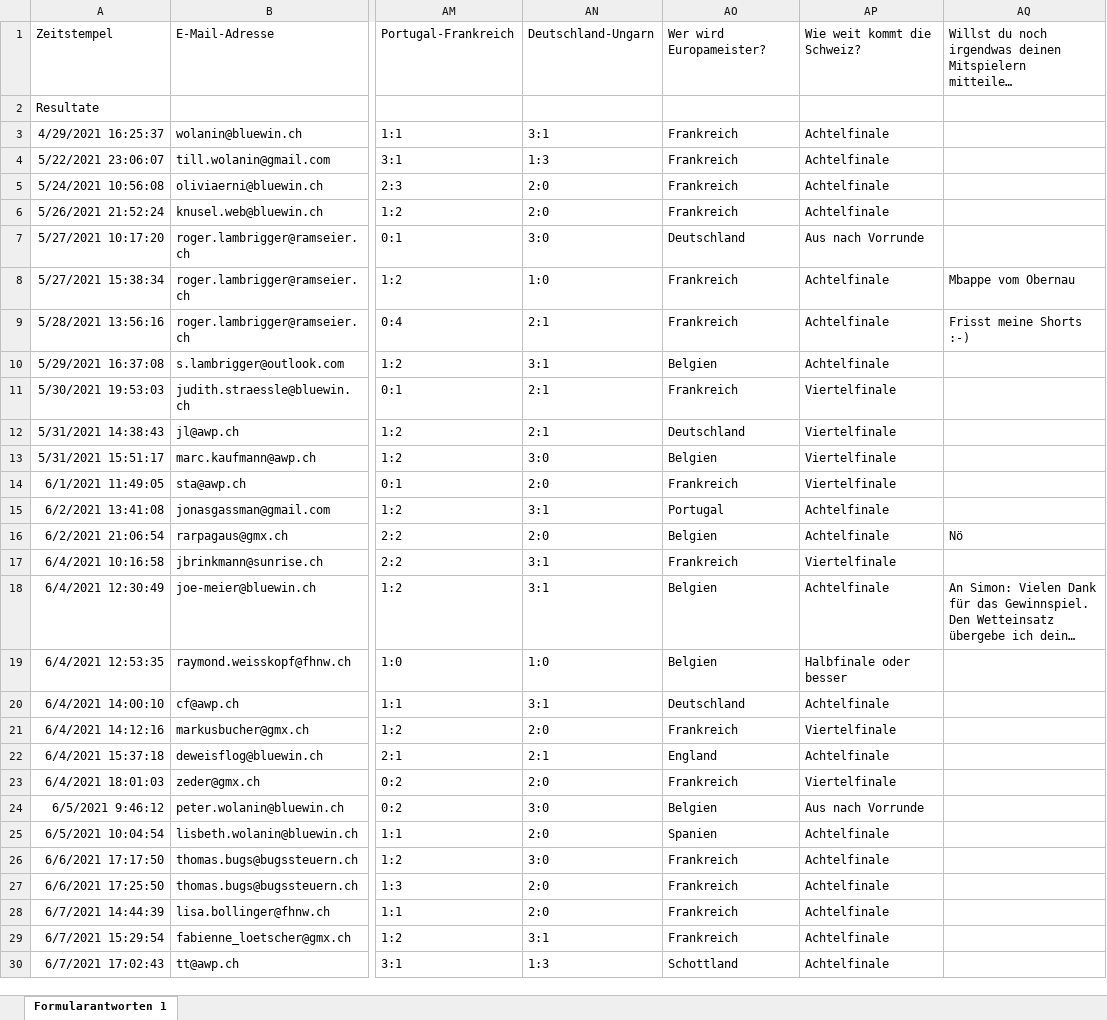
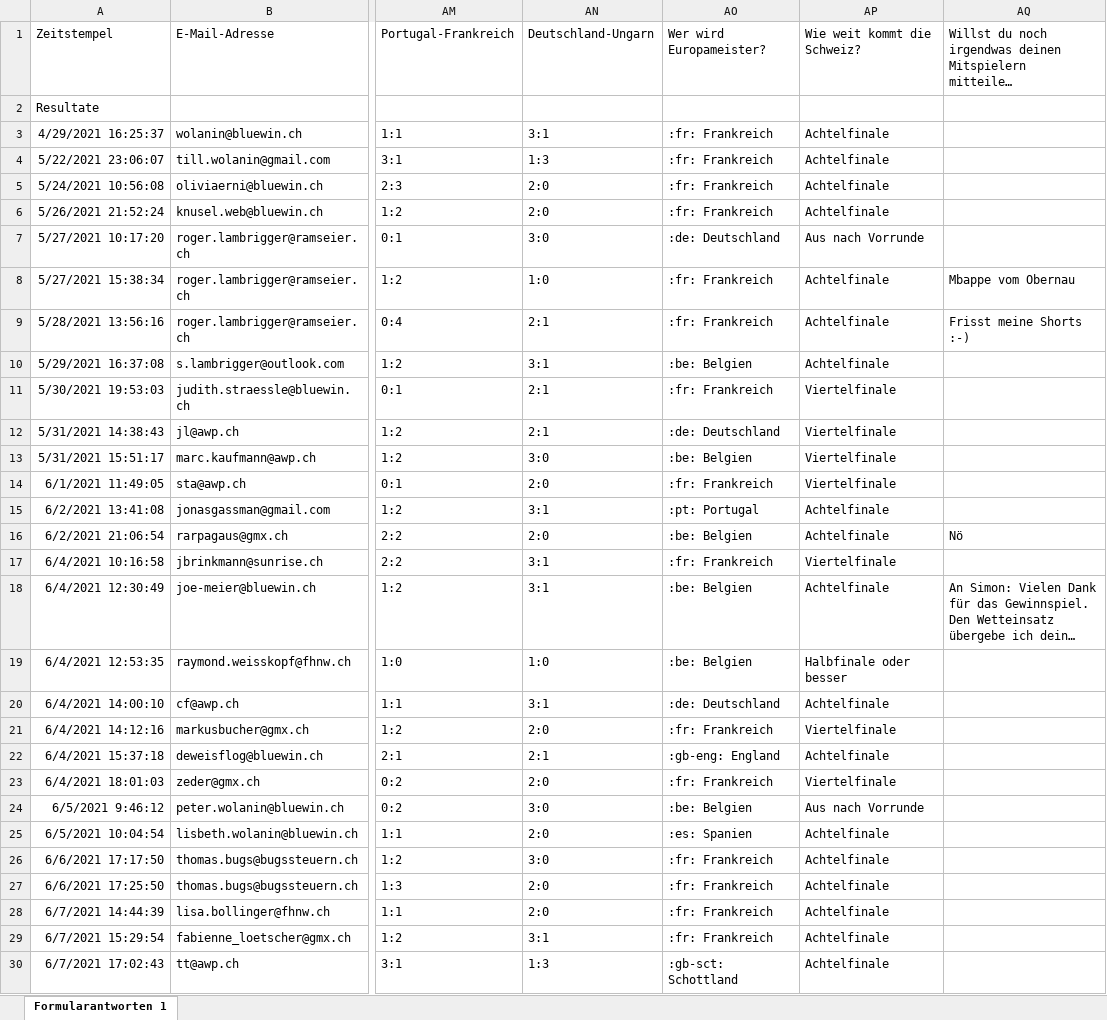
Before and after one commit to awp-finanznachrichten/em-toto-2021, an Excel workbook: Tipps/EM-Toto 2021 (Antworten).xlsx, sheet Formularantworten 1, drawn as a sheet; only a part is shown, gaps mark what is left out; long unchanged cells end in …; values as stored, in another font and other column widths than the file's, no borders; the diff covers the shown part only; the diff names each change by its address in the sheet, - before the commit and + after, or states it on an @@ line.

```diff
--- a/Tipps/EM-Toto 2021 (Antworten).xlsx (sheet Formularantworten 1)
+++ b/Tipps/EM-Toto 2021 (Antworten).xlsx (sheet Formularantworten 1)
-AO3:AO6: Frankreich
+AO3:AO6: :fr: Frankreich
-AO7: Deutschland
+AO7: :de: Deutschland
-AO8:AO9: Frankreich
+AO8:AO9: :fr: Frankreich
-AO10: Belgien
+AO10: :be: Belgien
-AO11: Frankreich
+AO11: :fr: Frankreich
-AO12: Deutschland
+AO12: :de: Deutschland
-AO13: Belgien
+AO13: :be: Belgien
-AO14: Frankreich
+AO14: :fr: Frankreich
-AO15: Portugal
+AO15: :pt: Portugal
-AO16: Belgien
+AO16: :be: Belgien
-AO17: Frankreich
+AO17: :fr: Frankreich
-AO18:AO19: Belgien
+AO18:AO19: :be: Belgien
-AO20: Deutschland
+AO20: :de: Deutschland
-AO21: Frankreich
+AO21: :fr: Frankreich
-AO22: England
+AO22: :gb-eng: England
-AO23: Frankreich
+AO23: :fr: Frankreich
-AO24: Belgien
+AO24: :be: Belgien
-AO25: Spanien
+AO25: :es: Spanien
-AO26:AO29: Frankreich
+AO26:AO29: :fr: Frankreich
-AO30: Schottland
+AO30: :gb-sct: Schottland
```
Also changed, not shown: 2 added rows and 4 edited cells elsewhere in this sheet, 1 other file.
